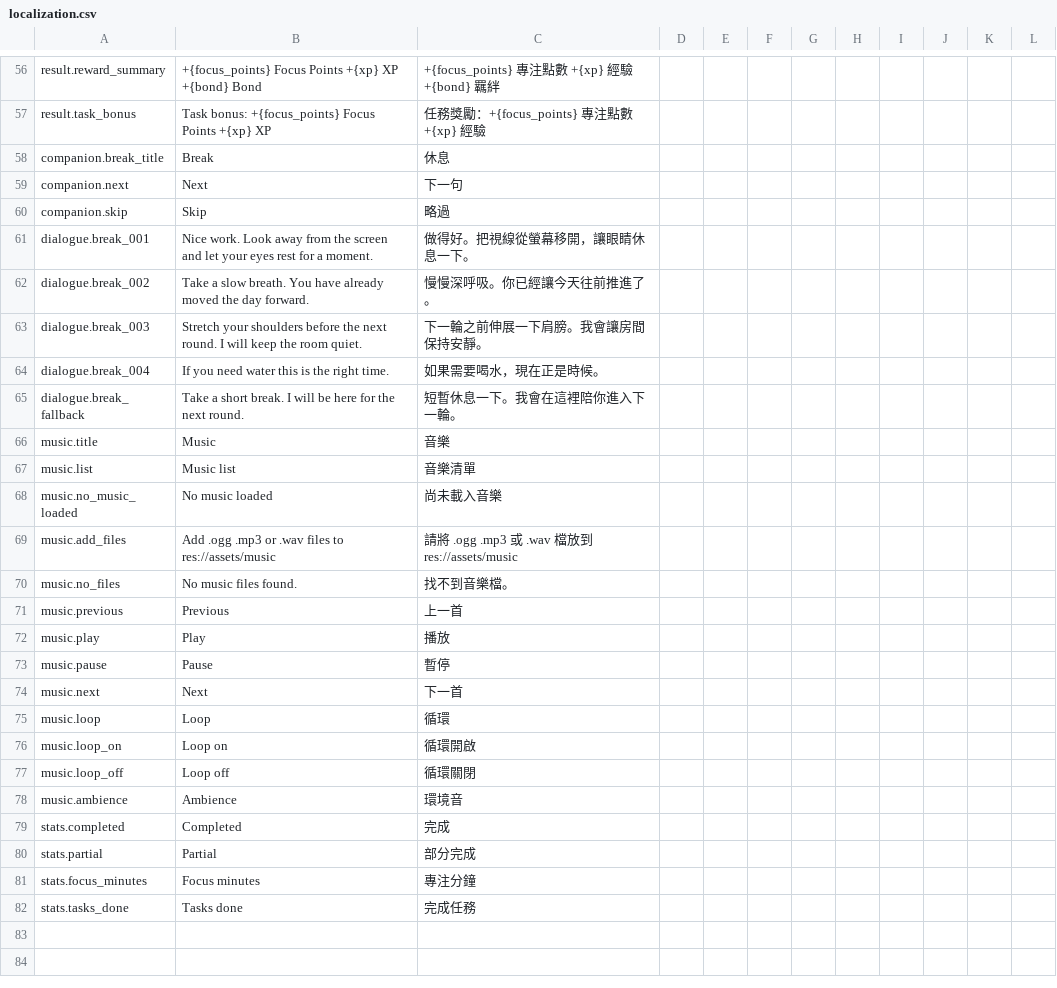
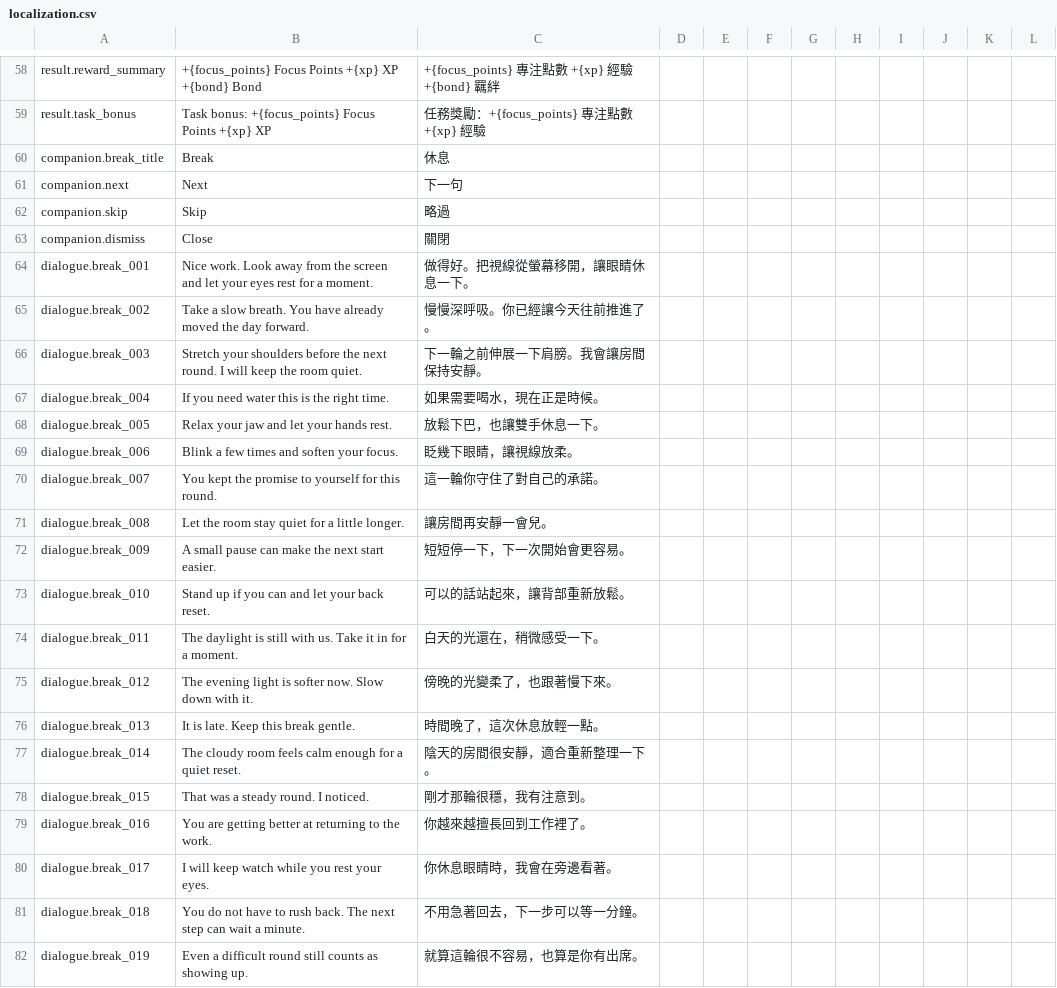
Before and after one commit to sango354/Pomodoro, a CSV file: game/data/localization.csv, drawn as a sheet; only a part is shown, gaps mark what is left out; the shorter side is filled out with more unchanged rows; the diff covers the shown part only; the diff names each change by its address in the sheet, - before the commit and + after, or states it on an @@ line.

```diff
--- a/game/data/localization.csv
+++ b/game/data/localization.csv
+row 63: companion.dismiss | Close | 關閉
+row 68: dialogue.break_005 | Relax your jaw and let your hands rest. | 放鬆下巴，也讓雙手休息一下。
+row 69: dialogue.break_006 | Blink a few times and soften your focus. | 眨幾下眼睛，讓視線放柔。
+row 70: dialogue.break_007 | You kept the promise to yourself for this round. | 這一輪你守住了對自己的承諾。
+row 71: dialogue.break_008 | Let the room stay quiet for a little longer. | 讓房間再安靜一會兒。
+row 72: dialogue.break_009 | A small pause can make the next start easier. | 短短停一下，下一次開始會更容易。
+row 73: dialogue.break_010 | Stand up if you can and let your back reset. | 可以的話站起來，讓背部重新放鬆。
+row 74: dialogue.break_011 | The daylight is still with us. Take it in for a moment. | 白天的光還在，稍微感受一下。
+row 75: dialogue.break_012 | The evening light is softer now. Slow down with it. | 傍晚的光變柔了，也跟著慢下來。
+row 76: dialogue.break_013 | It is late. Keep this break gentle. | 時間晚了，這次休息放輕一點。
+row 77: dialogue.break_014 | The cloudy room feels calm enough for a quiet reset. | 陰天的房間很安靜，適合重新整理一下。
+row 78: dialogue.break_015 | That was a steady round. I noticed. | 剛才那輪很穩，我有注意到。
+row 79: dialogue.break_016 | You are getting better at returning to the work. | 你越來越擅長回到工作裡了。
+row 80: dialogue.break_017 | I will keep watch while you rest your eyes. | 你休息眼睛時，我會在旁邊看著。
+row 81: dialogue.break_018 | You do not have to rush back. The next step can wait a minute. | 不用急著回去，下一步可以等一分鐘。
+row 82: dialogue.break_019 | Even a difficult round still counts as showing up. | 就算這輪很不容易，也算是你有出席。
```
Also changed, not shown: 12 added rows elsewhere in this file, 30 other files.
